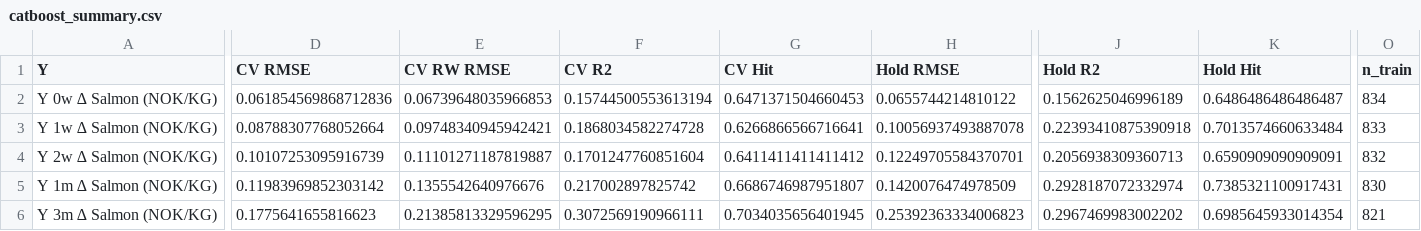
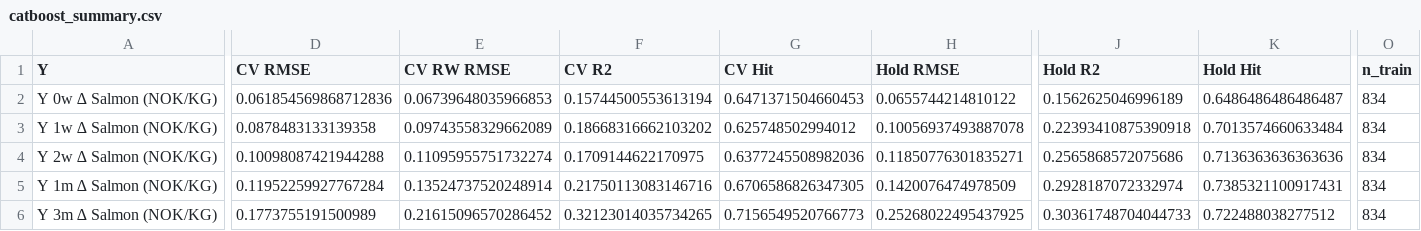
Before and after one commit to S2310053/Laks, a CSV file: Results/CatBoost/catboost_summary.csv, drawn as a sheet; only a part is shown, gaps mark what is left out; the diff covers the shown part only; the diff names each change by its address in the sheet, - before the commit and + after, or states it on an @@ line.

```diff
--- a/Results/CatBoost/catboost_summary.csv
+++ b/Results/CatBoost/catboost_summary.csv
-D3 (CV RMSE): 0.08788307768052664
+D3 (CV RMSE): 0.0878483133139358
-E3 (CV RW RMSE): 0.09748340945942421
+E3 (CV RW RMSE): 0.09743558329662089
-F3 (CV R2): 0.1868034582274728
+F3 (CV R2): 0.18668316662103202
-G3 (CV Hit): 0.6266866566716641
+G3 (CV Hit): 0.625748502994012
-O3 (n_train): 833
+O3 (n_train): 834
-D4 (CV RMSE): 0.10107253095916739
+D4 (CV RMSE): 0.10098087421944288
-E4 (CV RW RMSE): 0.11101271187819887
+E4 (CV RW RMSE): 0.11095955751732274
-F4 (CV R2): 0.1701247760851604
+F4 (CV R2): 0.1709144622170975
-G4 (CV Hit): 0.6411411411411412
+G4 (CV Hit): 0.6377245508982036
-H4 (Hold RMSE): 0.12249705584370701
+H4 (Hold RMSE): 0.11850776301835271
-J4 (Hold R2): 0.2056938309360713
+J4 (Hold R2): 0.2565868572075686
-K4 (Hold Hit): 0.6590909090909091
+K4 (Hold Hit): 0.7136363636363636
-O4 (n_train): 832
+O4 (n_train): 834
-D5 (CV RMSE): 0.11983969852303142
+D5 (CV RMSE): 0.11952259927767284
-E5 (CV RW RMSE): 0.1355542640976676
+E5 (CV RW RMSE): 0.13524737520248914
-F5 (CV R2): 0.217002897825742
+F5 (CV R2): 0.21750113083146716
-G5 (CV Hit): 0.6686746987951807
+G5 (CV Hit): 0.6706586826347305
-O5 (n_train): 830
+O5 (n_train): 834
-D6 (CV RMSE): 0.1775641655816623
+D6 (CV RMSE): 0.1773755191500989
-E6 (CV RW RMSE): 0.21385813329596295
+E6 (CV RW RMSE): 0.21615096570286452
-F6 (CV R2): 0.3072569190966111
+F6 (CV R2): 0.32123014035734265
-G6 (CV Hit): 0.7034035656401945
+G6 (CV Hit): 0.7156549520766773
-H6 (Hold RMSE): 0.25392363334006823
+H6 (Hold RMSE): 0.25268022495437925
-J6 (Hold R2): 0.2967469983002202
+J6 (Hold R2): 0.30361748704044733
-K6 (Hold Hit): 0.6985645933014354
+K6 (Hold Hit): 0.722488038277512
-O6 (n_train): 821
+O6 (n_train): 834
```
Also changed, not shown: 22 edited cells elsewhere in this file, Results/Comparison/comparison_summary.csv, Results/Lasso/lasso_summary.csv, 28 other files.
